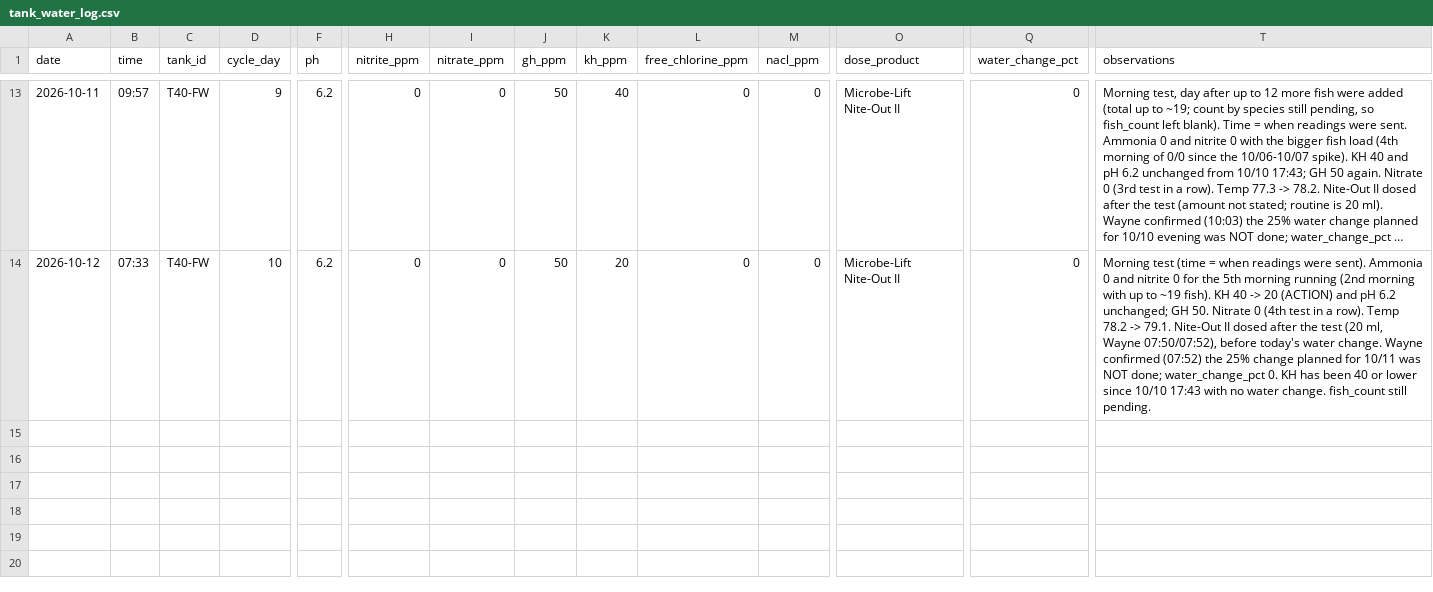
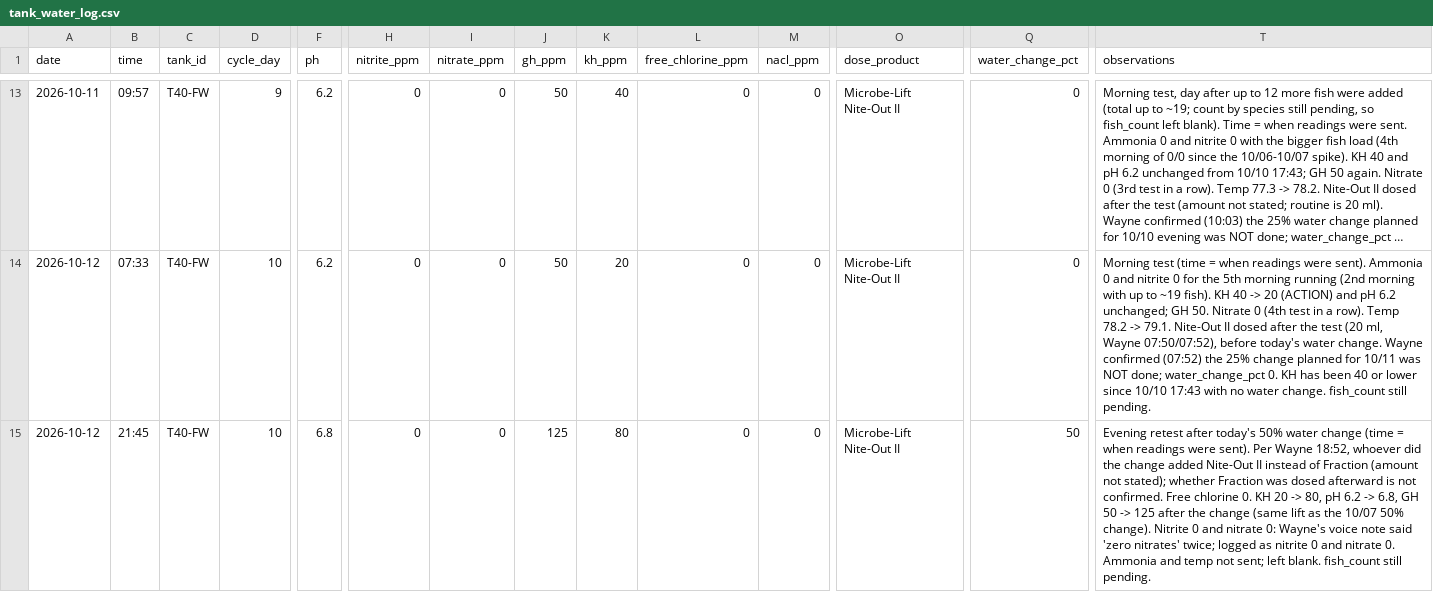
Before and after one commit to cartoticus/Tank-Manager, a CSV file: tank_water_log.csv, drawn as a sheet; only a part is shown, gaps mark what is left out; long unchanged cells end in …; rows hold the shown columns only; the diff names each change by its address in the sheet, - before the commit and + after, or states it on an @@ line.

```diff
--- a/tank_water_log.csv
+++ b/tank_water_log.csv
+row 15: 2026-10-12 | 21:45 | T40-FW | 10 | 6.8 | 0 | 0 | 125 | 80 | 0 | 0 | Microbe-Lift Nite-Out II | 50 | Evening retest after today's 50% water change (time = when readings were sent). Per Wayne 18:52, whoever did the change added Nite-Out II instead of Fraction (amount not stated); whether Fraction was dosed afterward is not confirmed. Free chlorine 0. KH 20 -> 80, pH 6.2 -> 6.8, GH 50 -> 125 after the change (same lift as the 10/07 50% change). Nitrite 0 and nitrate 0: Wayne's voice note said 'zero nitrates' twice; logged as nitrite 0 and nitrate 0. Ammonia and temp not sent; left blank. fish_count still pending.
```
